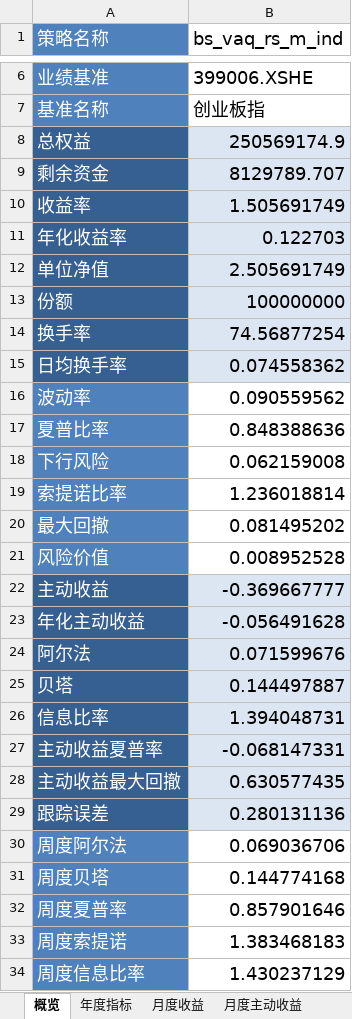
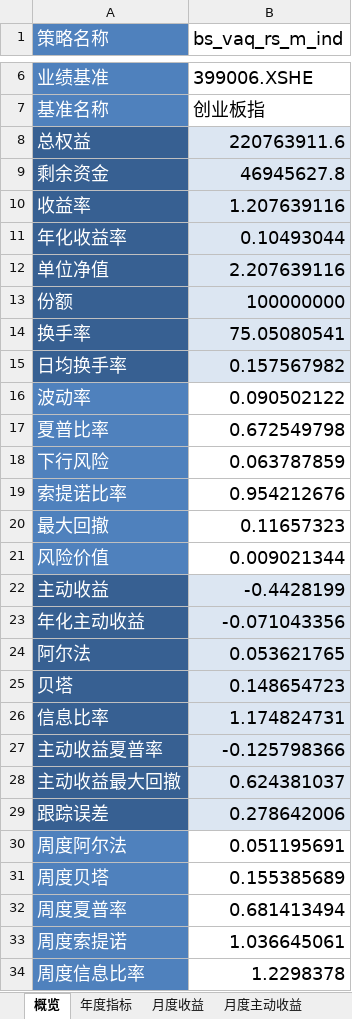
Before and after one commit to laye0619/backtest_rqalpha, an Excel workbook: backtest/bt_report/bs_vaq_rs_m_ind/single_run/summary.xlsx, sheet 概览, drawn as a sheet; only a part is shown, gaps mark what is left out; values as stored, in another font and other column widths than the file's, no borders; the diff covers the shown part only; the diff names each change by its address in the sheet, - before the commit and + after, or states it on an @@ line.

```diff
--- a/backtest/bt_report/bs_vaq_rs_m_ind/single_run/summary.xlsx (sheet 概览)
+++ b/backtest/bt_report/bs_vaq_rs_m_ind/single_run/summary.xlsx (sheet 概览)
-B8 (bs_vaq_rs_m_ind): 250569174.9
+B8 (bs_vaq_rs_m_ind): 220763911.6
-B9 (bs_vaq_rs_m_ind): 8129789.707
+B9 (bs_vaq_rs_m_ind): 46945627.8
-B10 (bs_vaq_rs_m_ind): 1.505691749
+B10 (bs_vaq_rs_m_ind): 1.207639116
-B11 (bs_vaq_rs_m_ind): 0.122703
+B11 (bs_vaq_rs_m_ind): 0.10493044
-B12 (bs_vaq_rs_m_ind): 2.505691749
+B12 (bs_vaq_rs_m_ind): 2.207639116
-B14 (bs_vaq_rs_m_ind): 74.56877254
+B14 (bs_vaq_rs_m_ind): 75.05080541
-B15 (bs_vaq_rs_m_ind): 0.074558362
+B15 (bs_vaq_rs_m_ind): 0.157567982
-B16 (bs_vaq_rs_m_ind): 0.090559562
+B16 (bs_vaq_rs_m_ind): 0.090502122
-B17 (bs_vaq_rs_m_ind): 0.848388636
+B17 (bs_vaq_rs_m_ind): 0.672549798
-B18 (bs_vaq_rs_m_ind): 0.062159008
+B18 (bs_vaq_rs_m_ind): 0.063787859
-B19 (bs_vaq_rs_m_ind): 1.236018814
+B19 (bs_vaq_rs_m_ind): 0.954212676
-B20 (bs_vaq_rs_m_ind): 0.081495202
+B20 (bs_vaq_rs_m_ind): 0.11657323
-B21 (bs_vaq_rs_m_ind): 0.008952528
+B21 (bs_vaq_rs_m_ind): 0.009021344
-B22 (bs_vaq_rs_m_ind): -0.369667777
+B22 (bs_vaq_rs_m_ind): -0.4428199
-B23 (bs_vaq_rs_m_ind): -0.056491628
+B23 (bs_vaq_rs_m_ind): -0.071043356
-B24 (bs_vaq_rs_m_ind): 0.071599676
+B24 (bs_vaq_rs_m_ind): 0.053621765
-B25 (bs_vaq_rs_m_ind): 0.144497887
+B25 (bs_vaq_rs_m_ind): 0.148654723
-B26 (bs_vaq_rs_m_ind): 1.394048731
+B26 (bs_vaq_rs_m_ind): 1.174824731
-B27 (bs_vaq_rs_m_ind): -0.068147331
+B27 (bs_vaq_rs_m_ind): -0.125798366
-B28 (bs_vaq_rs_m_ind): 0.630577435
+B28 (bs_vaq_rs_m_ind): 0.624381037
-B29 (bs_vaq_rs_m_ind): 0.280131136
+B29 (bs_vaq_rs_m_ind): 0.278642006
-B30 (bs_vaq_rs_m_ind): 0.069036706
+B30 (bs_vaq_rs_m_ind): 0.051195691
-B31 (bs_vaq_rs_m_ind): 0.144774168
+B31 (bs_vaq_rs_m_ind): 0.155385689
-B32 (bs_vaq_rs_m_ind): 0.857901646
+B32 (bs_vaq_rs_m_ind): 0.681413494
-B33 (bs_vaq_rs_m_ind): 1.383468183
+B33 (bs_vaq_rs_m_ind): 1.036645061
-B34 (bs_vaq_rs_m_ind): 1.430237129
+B34 (bs_vaq_rs_m_ind): 1.2298378
```
Also changed, not shown: 2 edited cells elsewhere in this sheet, sheet 月度主动收益, sheet 月度收益, sheet 年度指标, backtest/bt_report/bs_voq_rs_smae_ind/single_run/summary.xlsx, 39 other files.
